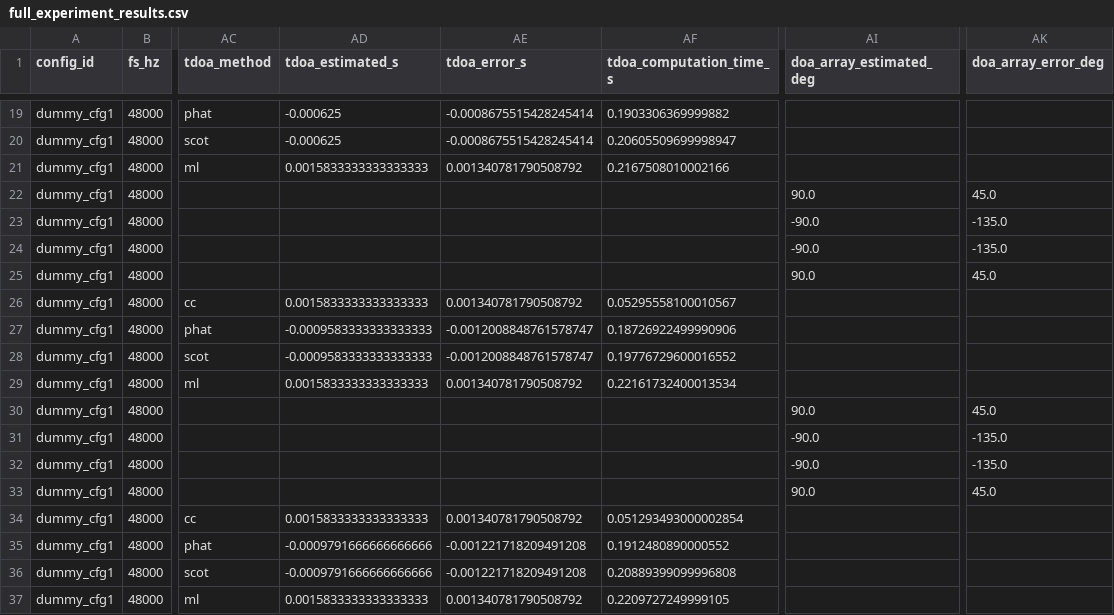
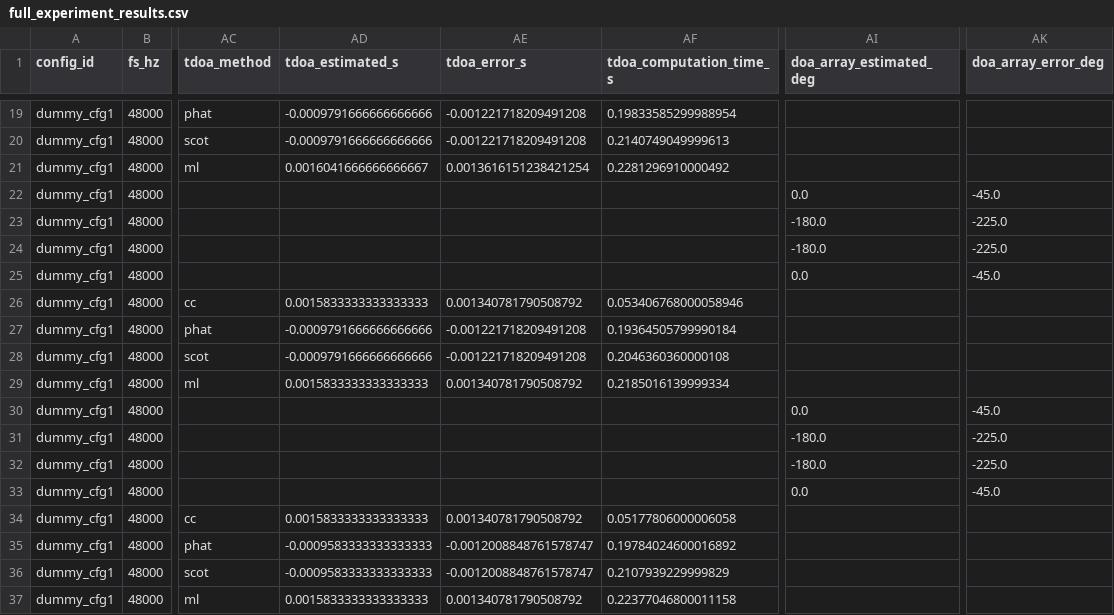
Before and after one commit to Lourdes-droid2/DSP_nuevo-main, a CSV file: full_experiment_results.csv, drawn as a sheet; only a part is shown, gaps mark what is left out; the diff covers the shown part only; the diff names each change by its address in the sheet, - before the commit and + after, or states it on an @@ line.

```diff
--- a/full_experiment_results.csv
+++ b/full_experiment_results.csv
-AD19:AD20 (tdoa_estimated_s): -0.000625
+AD19:AD20 (tdoa_estimated_s): -0.0009791666666666666
-AE19:AE20 (tdoa_error_s): -0.0008675515428245414
+AE19:AE20 (tdoa_error_s): -0.001221718209491208
-AF19 (tdoa_computation_time_s): 0.1903306369999882
+AF19 (tdoa_computation_time_s): 0.19833585299988954
-AF20 (tdoa_computation_time_s): 0.20605509699998947
+AF20 (tdoa_computation_time_s): 0.2140749049999613
-AD21 (tdoa_estimated_s): 0.0015833333333333333
+AD21 (tdoa_estimated_s): 0.0016041666666666667
-AE21 (tdoa_error_s): 0.001340781790508792
+AE21 (tdoa_error_s): 0.0013616151238421254
-AF21 (tdoa_computation_time_s): 0.2167508010002166
+AF21 (tdoa_computation_time_s): 0.2281296910000492
-AI22 (doa_array_estimated_deg): 90.0
+AI22 (doa_array_estimated_deg): 0.0
-AK22 (doa_array_error_deg): 45.0
+AK22 (doa_array_error_deg): -45.0
-AI23:AI24 (doa_array_estimated_deg): -90.0
+AI23:AI24 (doa_array_estimated_deg): -180.0
-AK23:AK24 (doa_array_error_deg): -135.0
+AK23:AK24 (doa_array_error_deg): -225.0
-AI25 (doa_array_estimated_deg): 90.0
+AI25 (doa_array_estimated_deg): 0.0
-AK25 (doa_array_error_deg): 45.0
+AK25 (doa_array_error_deg): -45.0
-AF26 (tdoa_computation_time_s): 0.05295558100010567
+AF26 (tdoa_computation_time_s): 0.053406768000058946
-AD27:AD28 (tdoa_estimated_s): -0.0009583333333333333
+AD27:AD28 (tdoa_estimated_s): -0.0009791666666666666
-AE27:AE28 (tdoa_error_s): -0.0012008848761578747
+AE27:AE28 (tdoa_error_s): -0.001221718209491208
-AF27 (tdoa_computation_time_s): 0.18726922499990906
+AF27 (tdoa_computation_time_s): 0.19364505799990184
-AF28 (tdoa_computation_time_s): 0.19776729600016552
+AF28 (tdoa_computation_time_s): 0.2046360360000108
-AF29 (tdoa_computation_time_s): 0.22161732400013534
+AF29 (tdoa_computation_time_s): 0.2185016139999334
-AI30 (doa_array_estimated_deg): 90.0
+AI30 (doa_array_estimated_deg): 0.0
-AK30 (doa_array_error_deg): 45.0
+AK30 (doa_array_error_deg): -45.0
-AI31:AI32 (doa_array_estimated_deg): -90.0
+AI31:AI32 (doa_array_estimated_deg): -180.0
-AK31:AK32 (doa_array_error_deg): -135.0
+AK31:AK32 (doa_array_error_deg): -225.0
-AI33 (doa_array_estimated_deg): 90.0
+AI33 (doa_array_estimated_deg): 0.0
-AK33 (doa_array_error_deg): 45.0
+AK33 (doa_array_error_deg): -45.0
-AF34 (tdoa_computation_time_s): 0.051293493000002854
+AF34 (tdoa_computation_time_s): 0.05177806000006058
-AD35:AD36 (tdoa_estimated_s): -0.0009791666666666666
+AD35:AD36 (tdoa_estimated_s): -0.0009583333333333333
-AE35:AE36 (tdoa_error_s): -0.001221718209491208
+AE35:AE36 (tdoa_error_s): -0.0012008848761578747
-AF35 (tdoa_computation_time_s): 0.1912480890000552
+AF35 (tdoa_computation_time_s): 0.19784024600016892
-AF36 (tdoa_computation_time_s): 0.20889399099996808
+AF36 (tdoa_computation_time_s): 0.2107939229999829
-AF37 (tdoa_computation_time_s): 0.2209727249999105
+AF37 (tdoa_computation_time_s): 0.22377046800011158
```
Also changed, not shown: 93 edited cells elsewhere in this file, 6 other files.
